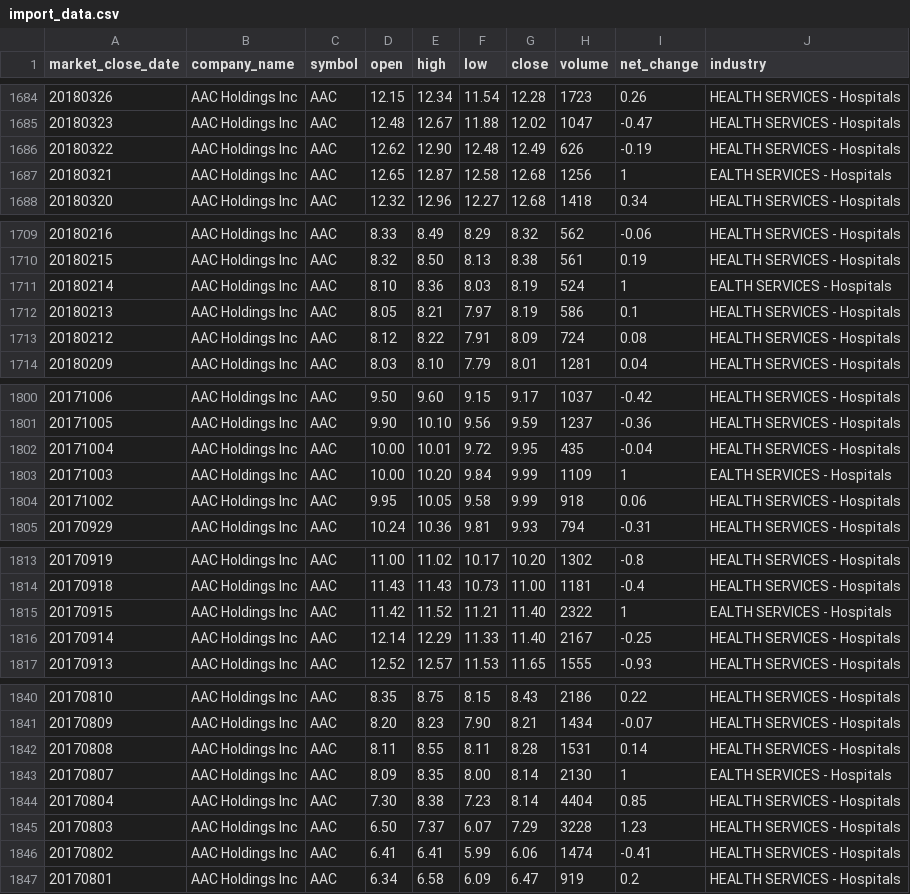
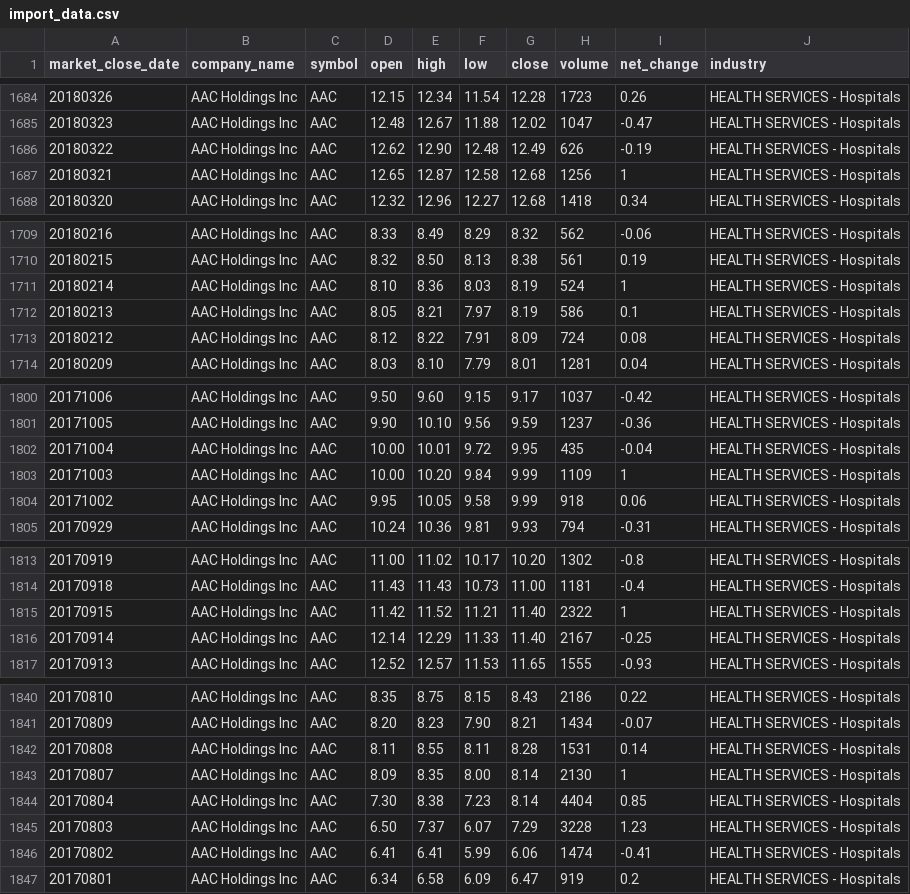
Before and after one commit to trendwithin/pg_ar_deep_dive, a CSV file: db/seed_data/import_data.csv, drawn as a sheet; only a part is shown, gaps mark what is left out; the diff covers the shown part only.

```diff
--- a/db/seed_data/import_data.csv
+++ b/db/seed_data/import_data.csv
@@ -1686,3 +1686,3 @@ market_close_date,company_name,symbol,open,high,low,close,volume,net_change,indu
 20180322,AAC Holdings Inc,AAC,12.62,12.90,12.48,12.49,626,-0.19,HEALTH SERVICES - Hospitals
-20180321,AAC Holdings Inc,AAC,12.65,12.87,12.58,12.68,1256,1,EALTH SERVICES - Hospitals
+20180321,AAC Holdings Inc,AAC,12.65,12.87,12.58,12.68,1256,1,HEALTH SERVICES - Hospitals
 20180320,AAC Holdings Inc,AAC,12.32,12.96,12.27,12.68,1418,0.34,HEALTH SERVICES - Hospitals
@@ -1710,3 +1710,3 @@ market_close_date,company_name,symbol,open,high,low,close,volume,net_change,indu
 20180215,AAC Holdings Inc,AAC,8.32,8.50,8.13,8.38,561,0.19,HEALTH SERVICES - Hospitals
-20180214,AAC Holdings Inc,AAC,8.10,8.36,8.03,8.19,524,1,EALTH SERVICES - Hospitals
+20180214,AAC Holdings Inc,AAC,8.10,8.36,8.03,8.19,524,1,HEALTH SERVICES - Hospitals
 20180213,AAC Holdings Inc,AAC,8.05,8.21,7.97,8.19,586,0.1,HEALTH SERVICES - Hospitals
@@ -1802,3 +1802,3 @@ market_close_date,company_name,symbol,open,high,low,close,volume,net_change,indu
 20171004,AAC Holdings Inc,AAC,10.00,10.01,9.72,9.95,435,-0.04,HEALTH SERVICES - Hospitals
-20171003,AAC Holdings Inc,AAC,10.00,10.20,9.84,9.99,1109,1,EALTH SERVICES - Hospitals
+20171003,AAC Holdings Inc,AAC,10.00,10.20,9.84,9.99,1109,1,HEALTH SERVICES - Hospitals
 20171002,AAC Holdings Inc,AAC,9.95,10.05,9.58,9.99,918,0.06,HEALTH SERVICES - Hospitals
@@ -1814,3 +1814,3 @@ market_close_date,company_name,symbol,open,high,low,close,volume,net_change,indu
 20170918,AAC Holdings Inc,AAC,11.43,11.43,10.73,11.00,1181,-0.4,HEALTH SERVICES - Hospitals
-20170915,AAC Holdings Inc,AAC,11.42,11.52,11.21,11.40,2322,1,EALTH SERVICES - Hospitals
+20170915,AAC Holdings Inc,AAC,11.42,11.52,11.21,11.40,2322,1,HEALTH SERVICES - Hospitals
 20170914,AAC Holdings Inc,AAC,12.14,12.29,11.33,11.40,2167,-0.25,HEALTH SERVICES - Hospitals
@@ -1842,3 +1842,3 @@ market_close_date,company_name,symbol,open,high,low,close,volume,net_change,indu
 20170808,AAC Holdings Inc,AAC,8.11,8.55,8.11,8.28,1531,0.14,HEALTH SERVICES - Hospitals
-20170807,AAC Holdings Inc,AAC,8.09,8.35,8.00,8.14,2130,1,EALTH SERVICES - Hospitals
+20170807,AAC Holdings Inc,AAC,8.09,8.35,8.00,8.14,2130,1,HEALTH SERVICES - Hospitals
 20170804,AAC Holdings Inc,AAC,7.30,8.38,7.23,8.14,4404,0.85,HEALTH SERVICES - Hospitals
```
Also changed, not shown: 11 edited cells elsewhere in this file, 2 other files.
